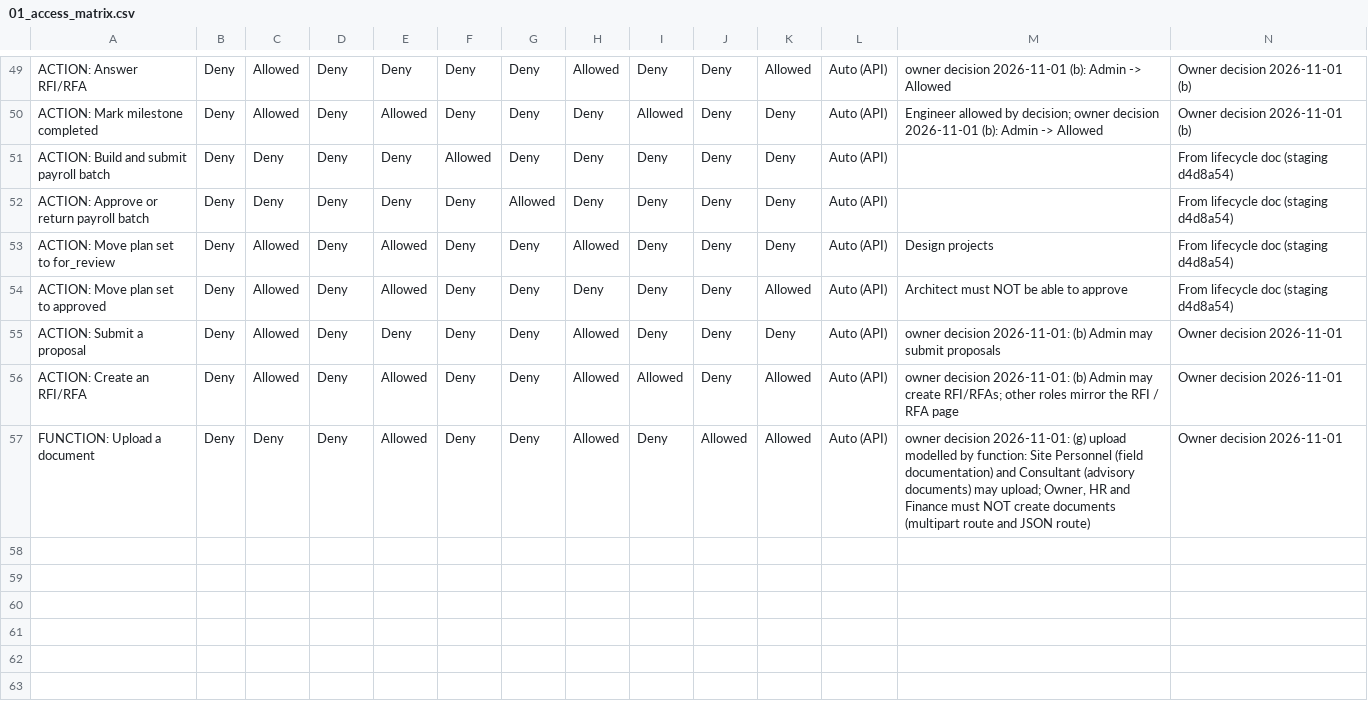
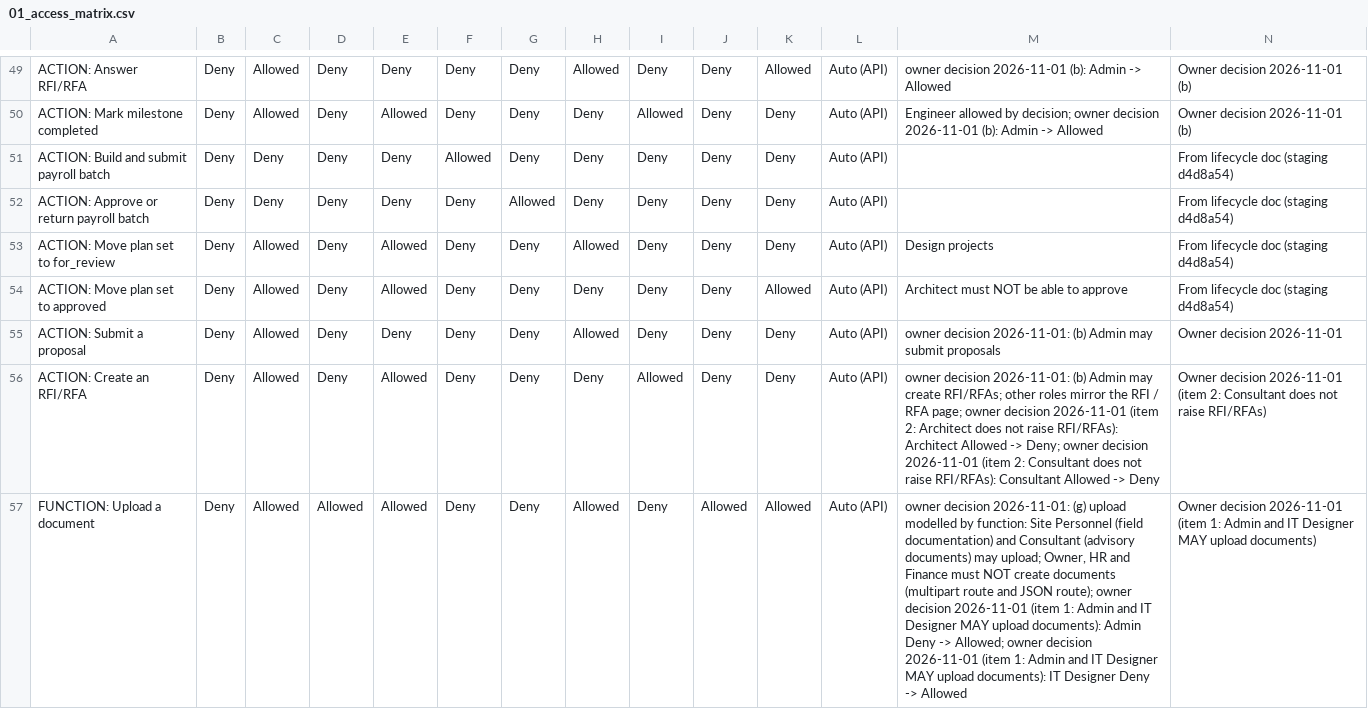
Before and after one commit to nhyl-beta/EasyConstruct, a CSV file: qa/spec/01_access_matrix.csv, drawn as a sheet; only a part is shown, gaps mark what is left out; the diff covers the shown part only; the diff names each change by its address in the sheet, - before the commit and + after, or states it on an @@ line.

```diff
--- a/qa/spec/01_access_matrix.csv
+++ b/qa/spec/01_access_matrix.csv
-H56: Allowed
+H56: Deny
-K56: Allowed
+K56: Deny
-M56: …/ RFA page
+M56: …/ RFA page; owner decision 2026-11-01 (item 2: Architect does not raise RFI/RFAs): Architect Allowed -> Deny; owner decision 2026-11-01 (item 2: Consultant does not raise RFI/RFAs): Consultant Allowed -> Deny
-N56: …decision 2026-11-01
+N56: …decision 2026-11-01 (item 2: Consultant does not raise RFI/RFAs)
-C57: Deny
+C57: Allowed
-D57: Deny
+D57: Allowed
-M57: …and JSON route)
+M57: …and JSON route); owner decision 2026-11-01 (item 1: Admin and IT Designer MAY upload documents): Admin Deny -> Allowed; owner decision 2026-11-01 (item 1: Admin and IT Designer MAY upload documents): IT Designer Deny -> Allowed
-N57: …decision 2026-11-01
+N57: …decision 2026-11-01 (item 1: Admin and IT Designer MAY upload documents)
```
Also changed, not shown: 2 added rows and 34 edited cells elsewhere in this file, 7 other files.
